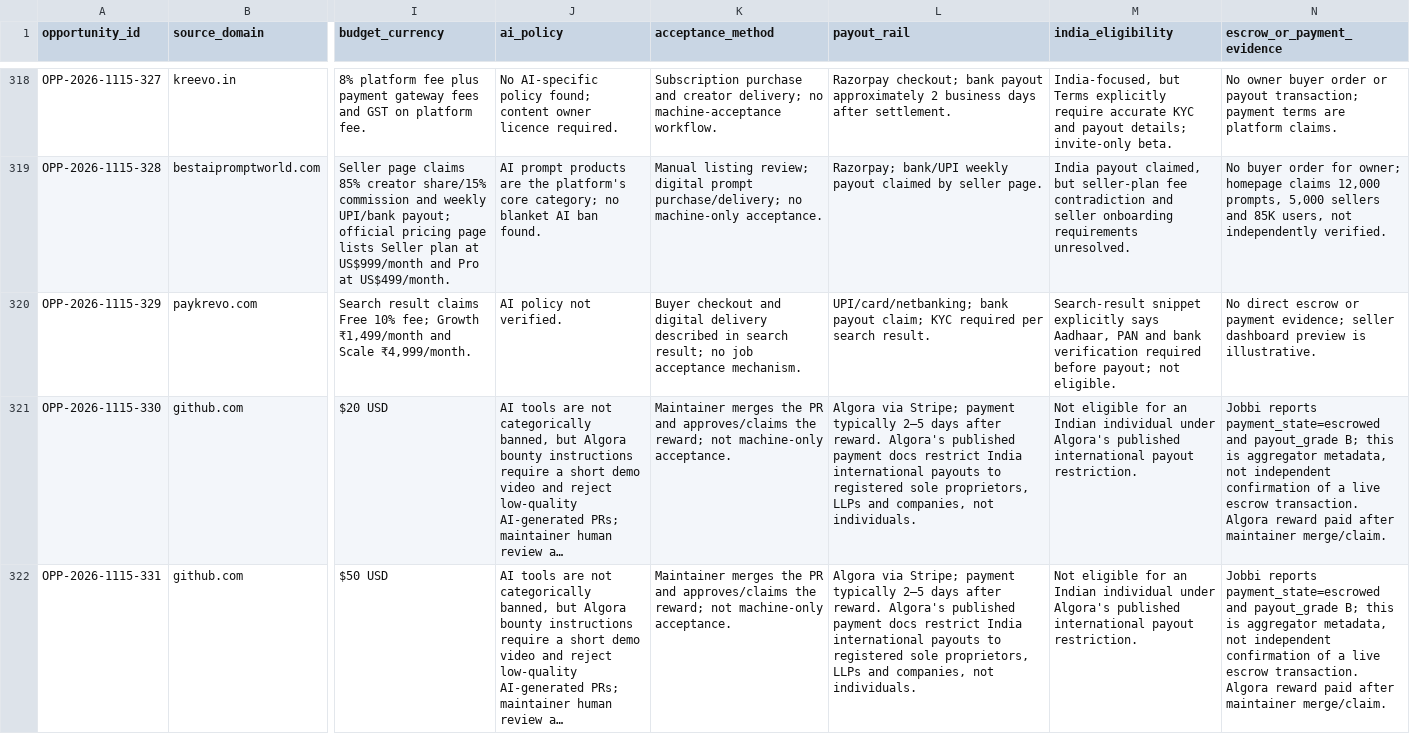
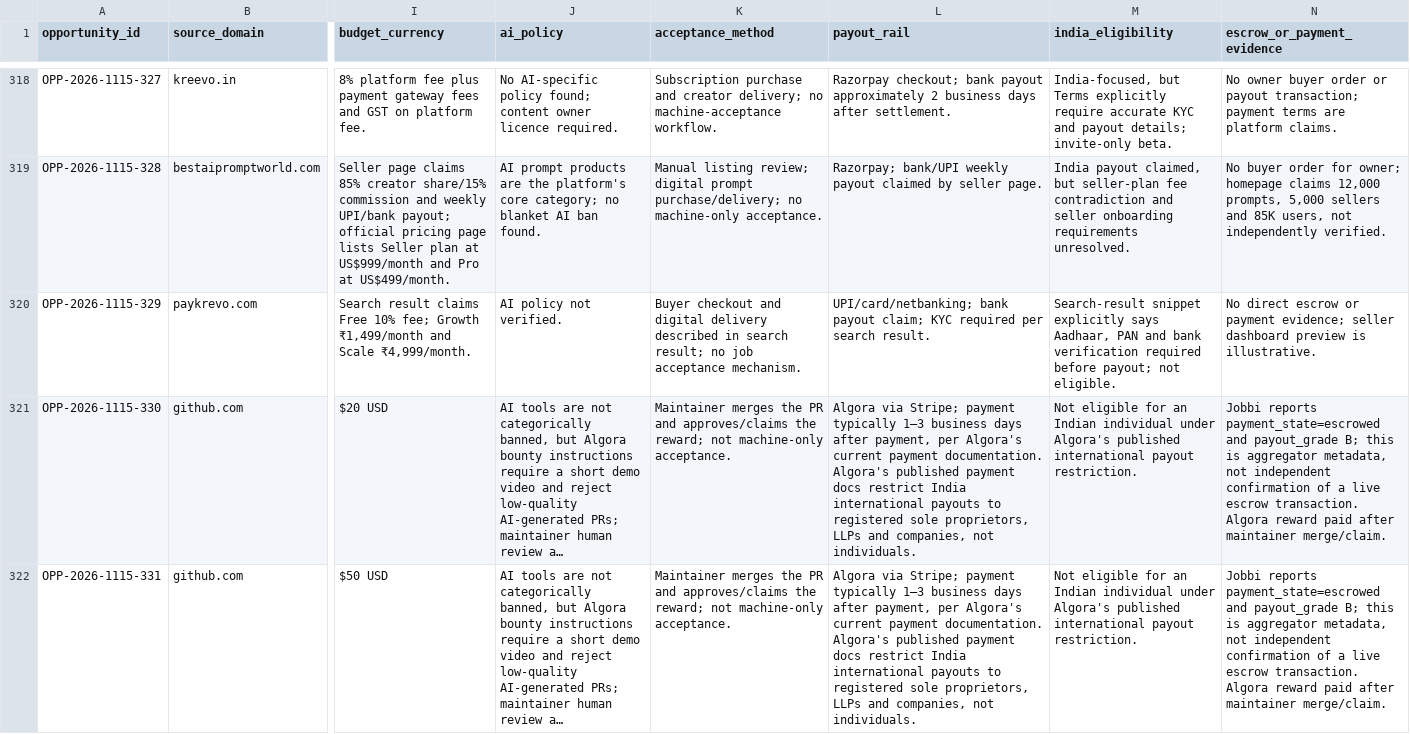
Before and after one commit to ajofus1-hub/workflow-radar, a CSV file: research/revenue-scout/opportunity-ledger-2026-11-15.csv, drawn as a sheet; only a part is shown, gaps mark what is left out; long unchanged cells end in …; the diff covers the shown part only; the diff names each change by its address in the sheet, - before the commit and + after, or states it on an @@ line.

Commit message:
Correct Algora payout timing to official 1–3 business days

```diff
--- a/research/revenue-scout/opportunity-ledger-2026-11-15.csv
+++ b/research/revenue-scout/opportunity-ledger-2026-11-15.csv
-L321:L322 (payout_rail): …payment typically 2–5 days after reward. Algora's published…
+L321:L322 (payout_rail): …payment typically 1–3 business days after payment, per Algora's current payment documentation. Algora's published…
```
Also changed, not shown: 12 edited cells elsewhere in this file.
